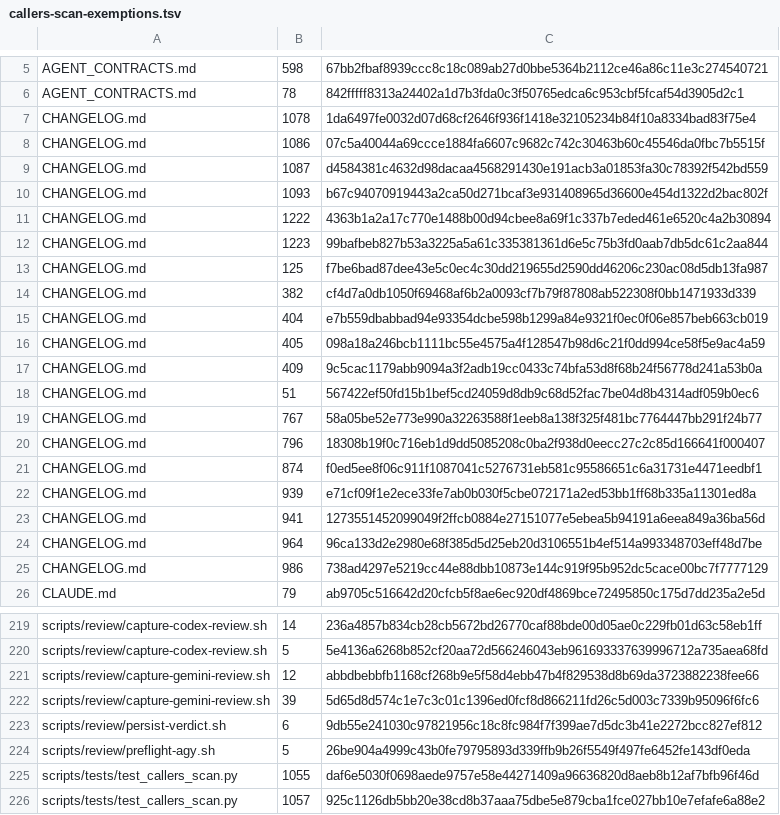
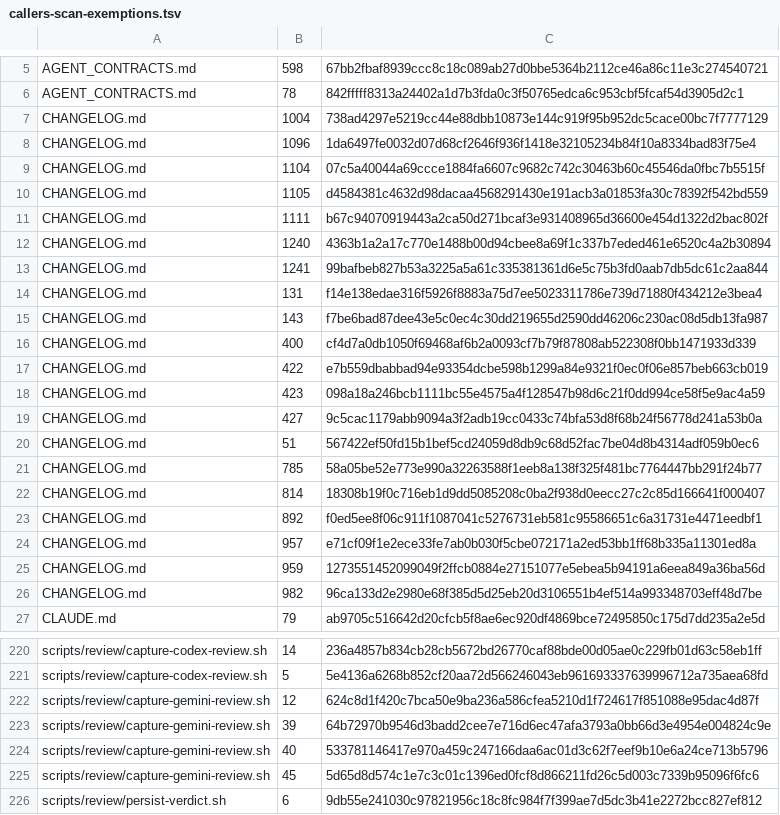
Before and after one commit to UnleashedServices/unleashed-mail-plugin, a TSV file: scripts/review/callers-scan-exemptions.tsv, drawn as a sheet; only a part is shown, gaps mark what is left out; the shorter side is filled out with more unchanged rows; the diff covers the shown part only.

```diff
--- a/scripts/review/callers-scan-exemptions.tsv
+++ b/scripts/review/callers-scan-exemptions.tsv
@@ -6,21 +6,22 @@ AGENT_CONTRACTS.md	598	67bb2fbaf8939ccc8c18c089ab27d0bbe5364b2112ce46a86c11e3c27
 AGENT_CONTRACTS.md	78	842fffff8313a24402a1d7b3fda0c3f50765edca6c953cbf5fcaf54d3905d2c1
-CHANGELOG.md	1078	1da6497fe0032d07d68cf2646f936f1418e32105234b84f10a8334bad83f75e4
-CHANGELOG.md	1086	07c5a40044a69ccce1884fa6607c9682c742c30463b60c45546da0fbc7b5515f
-CHANGELOG.md	1087	d4584381c4632d98dacaa4568291430e191acb3a01853fa30c78392f542bd559
-CHANGELOG.md	1093	b67c94070919443a2ca50d271bcaf3e931408965d36600e454d1322d2bac802f
-CHANGELOG.md	1222	4363b1a2a17c770e1488b00d94cbee8a69f1c337b7eded461e6520c4a2b30894
-CHANGELOG.md	1223	99bafbeb827b53a3225a5a61c335381361d6e5c75b3fd0aab7db5dc61c2aa844
-CHANGELOG.md	125	f7be6bad87dee43e5c0ec4c30dd219655d2590dd46206c230ac08d5db13fa987
-CHANGELOG.md	382	cf4d7a0db1050f69468af6b2a0093cf7b79f87808ab522308f0bb1471933d339
-CHANGELOG.md	404	e7b559dbabbad94e93354dcbe598b1299a84e9321f0ec0f06e857beb663cb019
-CHANGELOG.md	405	098a18a246bcb1111bc55e4575a4f128547b98d6c21f0dd994ce58f5e9ac4a59
-CHANGELOG.md	409	9c5cac1179abb9094a3f2adb19cc0433c74bfa53d8f68b24f56778d241a53b0a
+CHANGELOG.md	1004	738ad4297e5219cc44e88dbb10873e144c919f95b952dc5cace00bc7f7777129
+CHANGELOG.md	1096	1da6497fe0032d07d68cf2646f936f1418e32105234b84f10a8334bad83f75e4
+CHANGELOG.md	1104	07c5a40044a69ccce1884fa6607c9682c742c30463b60c45546da0fbc7b5515f
+CHANGELOG.md	1105	d4584381c4632d98dacaa4568291430e191acb3a01853fa30c78392f542bd559
+CHANGELOG.md	1111	b67c94070919443a2ca50d271bcaf3e931408965d36600e454d1322d2bac802f
+CHANGELOG.md	1240	4363b1a2a17c770e1488b00d94cbee8a69f1c337b7eded461e6520c4a2b30894
+CHANGELOG.md	1241	99bafbeb827b53a3225a5a61c335381361d6e5c75b3fd0aab7db5dc61c2aa844
+CHANGELOG.md	131	f14e138edae316f5926f8883a75d7ee5023311786e739d71880f434212e3bea4
+CHANGELOG.md	143	f7be6bad87dee43e5c0ec4c30dd219655d2590dd46206c230ac08d5db13fa987
+CHANGELOG.md	400	cf4d7a0db1050f69468af6b2a0093cf7b79f87808ab522308f0bb1471933d339
+CHANGELOG.md	422	e7b559dbabbad94e93354dcbe598b1299a84e9321f0ec0f06e857beb663cb019
+CHANGELOG.md	423	098a18a246bcb1111bc55e4575a4f128547b98d6c21f0dd994ce58f5e9ac4a59
+CHANGELOG.md	427	9c5cac1179abb9094a3f2adb19cc0433c74bfa53d8f68b24f56778d241a53b0a
 CHANGELOG.md	51	567422ef50fd15b1bef5cd24059d8db9c68d52fac7be04d8b4314adf059b0ec6
-CHANGELOG.md	767	58a05be52e773e990a32263588f1eeb8a138f325f481bc7764447bb291f24b77
-CHANGELOG.md	796	18308b19f0c716eb1d9dd5085208c0ba2f938d0eecc27c2c85d166641f000407
-CHANGELOG.md	874	f0ed5ee8f06c911f1087041c5276731eb581c95586651c6a31731e4471eedbf1
-CHANGELOG.md	939	e71cf09f1e2ece33fe7ab0b030f5cbe072171a2ed53bb1ff68b335a11301ed8a
-CHANGELOG.md	941	1273551452099049f2ffcb0884e27151077e5ebea5b94191a6eea849a36ba56d
-CHANGELOG.md	964	96ca133d2e2980e68f385d5d25eb20d3106551b4ef514a993348703eff48d7be
-CHANGELOG.md	986	738ad4297e5219cc44e88dbb10873e144c919f95b952dc5cace00bc7f7777129
+CHANGELOG.md	785	58a05be52e773e990a32263588f1eeb8a138f325f481bc7764447bb291f24b77
+CHANGELOG.md	814	18308b19f0c716eb1d9dd5085208c0ba2f938d0eecc27c2c85d166641f000407
+CHANGELOG.md	892	f0ed5ee8f06c911f1087041c5276731eb581c95586651c6a31731e4471eedbf1
+CHANGELOG.md	957	e71cf09f1e2ece33fe7ab0b030f5cbe072171a2ed53bb1ff68b335a11301ed8a
+CHANGELOG.md	959	1273551452099049f2ffcb0884e27151077e5ebea5b94191a6eea849a36ba56d
+CHANGELOG.md	982	96ca133d2e2980e68f385d5d25eb20d3106551b4ef514a993348703eff48d7be
 CLAUDE.md	79	ab9705c516642d20cfcb5f8ae6ec920df4869bce72495850c175d7dd235a2e5d
@@ -220,4 +221,6 @@ scripts/review/capture-codex-review.sh	14	236a4857b834cb28cb5672bd26770caf88bde0
 scripts/review/capture-codex-review.sh	5	5e4136a6268b852cf20aa72d566246043eb961693337639996712a735aea68fd
-scripts/review/capture-gemini-review.sh	12	abbdbebbfb1168cf268b9e5f58d4ebb47b4f829538d8b69da3723882238fee66
-scripts/review/capture-gemini-review.sh	39	5d65d8d574c1e7c3c01c1396ed0fcf8d866211fd26c5d003c7339b95096f6fc6
+scripts/review/capture-gemini-review.sh	12	624c8d1f420c7bca50e9ba236a586cfea5210d1f724617f851088e95dac4d87f
+scripts/review/capture-gemini-review.sh	39	64b72970b9546d3badd2cee7e716d6ec47afa3793a0bb66d3e4954e004824c9e
+scripts/review/capture-gemini-review.sh	40	533781146417e970a459c247166daa6ac01d3c62f7eef9b10e6a24ce713b5796
+scripts/review/capture-gemini-review.sh	45	5d65d8d574c1e7c3c01c1396ed0fcf8d866211fd26c5d003c7339b95096f6fc6
 scripts/review/persist-verdict.sh	6	9db55e241030c97821956c18c8fc984f7f399ae7d5dc3b41e2272bcc827ef812
```
Also changed, not shown: 3 added rows, 3 removed rows and 17 edited cells elsewhere in this file, 7 other files.
